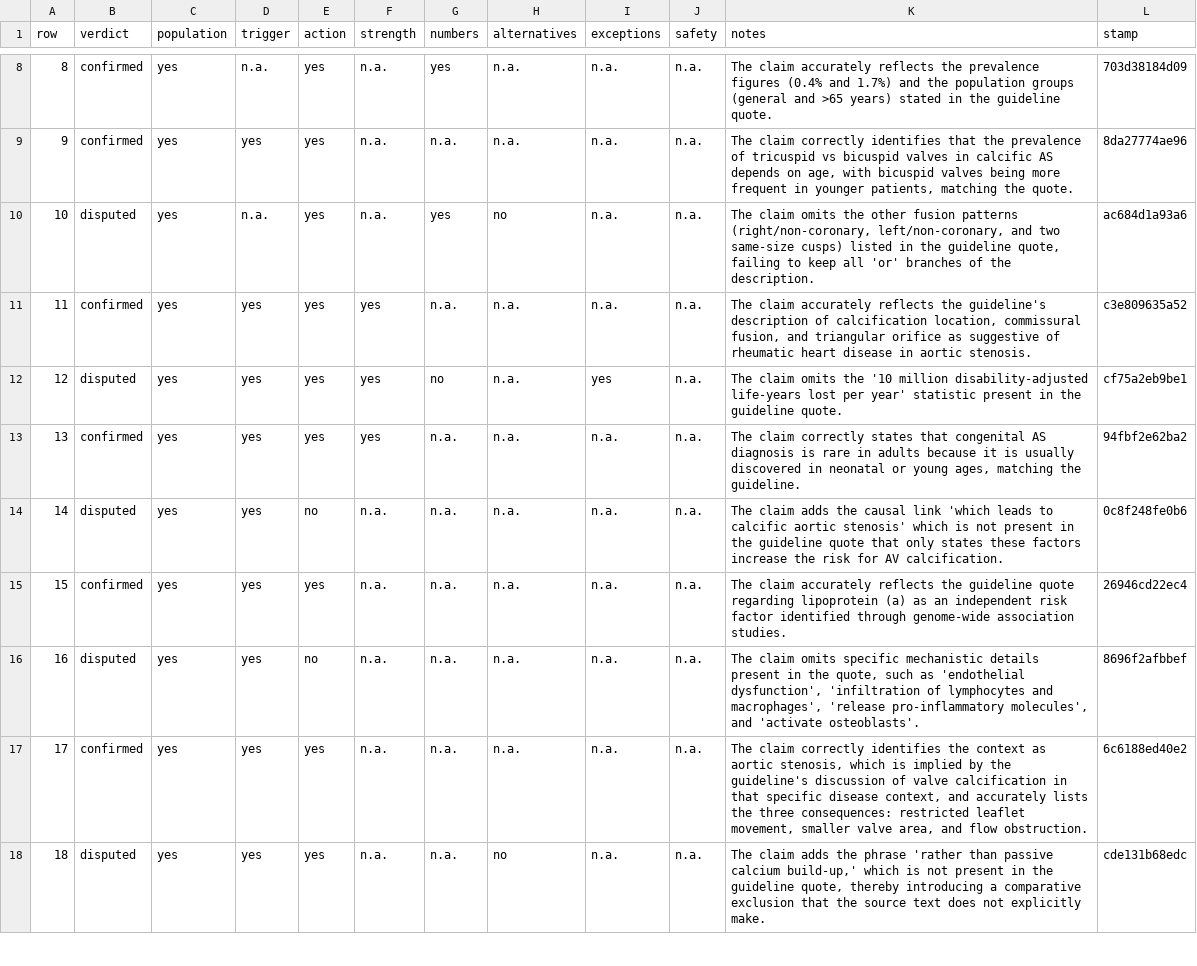
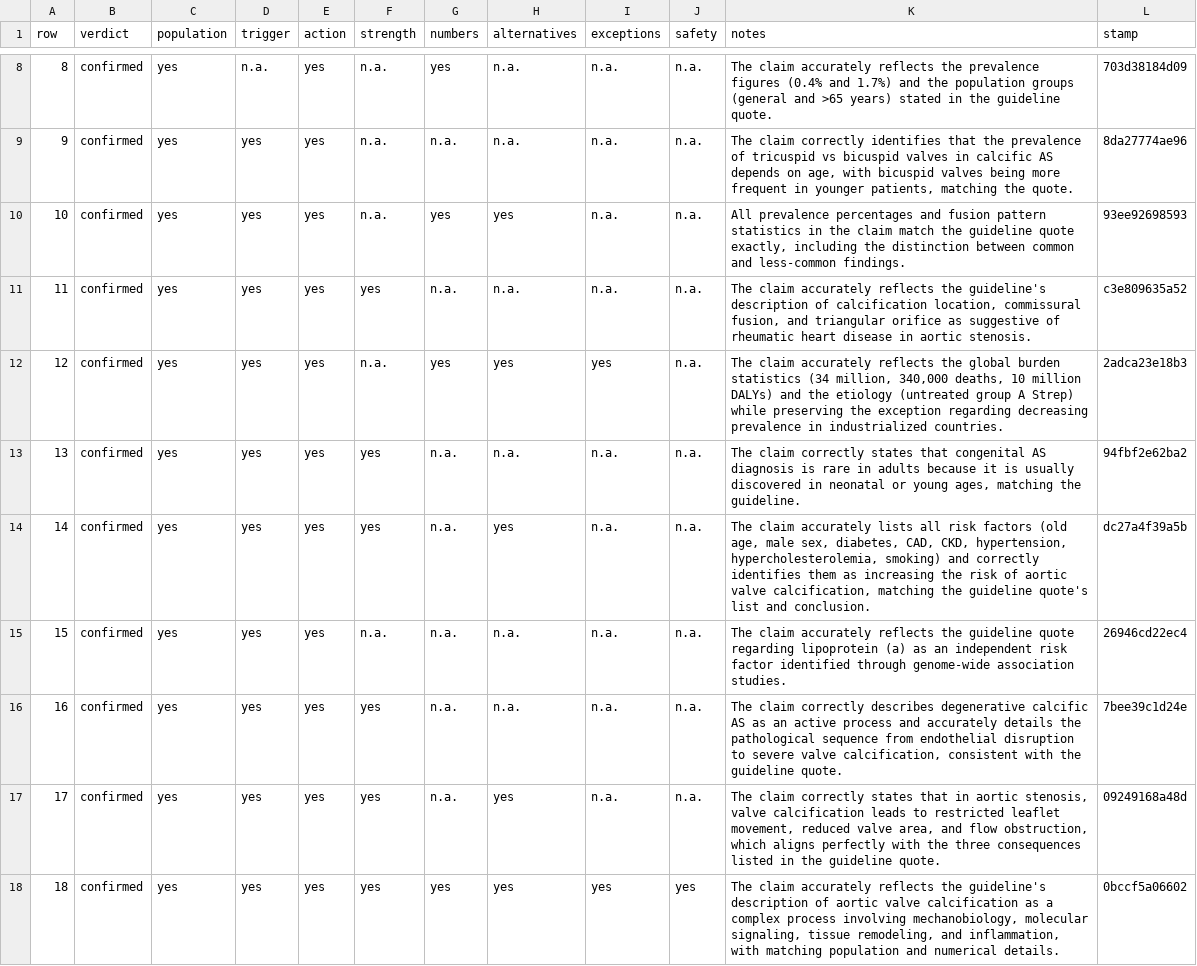
Before and after one commit to gremlindj11-ship-it/mess-app, a CSV file: content/open/aortic-stenosis/factcheck.qwen.csv, drawn as a sheet; only a part is shown, gaps mark what is left out; the diff covers the shown part only.

```diff
--- a/content/open/aortic-stenosis/factcheck.qwen.csv
+++ b/content/open/aortic-stenosis/factcheck.qwen.csv
@@ -9,10 +9,10 @@ row,verdict,population,trigger,action,strength,numbers,alternatives,exceptions,s
 9,"confirmed","yes","yes","yes","n.a.","n.a.","n.a.","n.a.","n.a.","The claim correctly identifies that the prevalence of tricuspid vs bicuspid valves in calcific AS depends on age, with bicuspid valves being more frequent in younger patients, matching the quote.","8da27774ae96"
-10,"disputed","yes","n.a.","yes","n.a.","yes","no","n.a.","n.a.","The claim omits the other fusion patterns (right/non-coronary, left/non-coronary, and two same-size cusps) listed in the guideline quote, failing to keep all 'or' branches of the description.","ac684d1a93a6"
+10,"confirmed","yes","yes","yes","n.a.","yes","yes","n.a.","n.a.","All prevalence percentages and fusion pattern statistics in the claim match the guideline quote exactly, including the distinction between common and less-common findings.","93ee92698593"
 11,"confirmed","yes","yes","yes","yes","n.a.","n.a.","n.a.","n.a.","The claim accurately reflects the guideline's description of calcification location, commissural fusion, and triangular orifice as suggestive of rheumatic heart disease in aortic stenosis.","c3e809635a52"
-12,"disputed","yes","yes","yes","yes","no","n.a.","yes","n.a.","The claim omits the '10 million disability-adjusted life-years lost per year' statistic present in the guideline quote.","cf75a2eb9be1"
+12,"confirmed","yes","yes","yes","n.a.","yes","yes","yes","n.a.","The claim accurately reflects the global burden statistics (34 million, 340,000 deaths, 10 million DALYs) and the etiology (untreated group A Strep) while preserving the exception regarding decreasing prevalence in industrialized countries.","2adca23e18b3"
 13,"confirmed","yes","yes","yes","yes","n.a.","n.a.","n.a.","n.a.","The claim correctly states that congenital AS diagnosis is rare in adults because it is usually discovered in neonatal or young ages, matching the guideline.","94fbf2e62ba2"
-14,"disputed","yes","yes","no","n.a.","n.a.","n.a.","n.a.","n.a.","The claim adds the causal link 'which leads to calcific aortic stenosis' which is not present in the guideline quote that only states these factors increase the risk for AV calcification.","0c8f248fe0b6"
+14,"confirmed","yes","yes","yes","yes","n.a.","yes","n.a.","n.a.","The claim accurately lists all risk factors (old age, male sex, diabetes, CAD, CKD, hypertension, hypercholesterolemia, smoking) and correctly identifies them as increasing the risk of aortic valve calcification, matching the guideline quote's list and conclusion.","dc27a4f39a5b"
 15,"confirmed","yes","yes","yes","n.a.","n.a.","n.a.","n.a.","n.a.","The claim accurately reflects the guideline quote regarding lipoprotein (a) as an independent risk factor identified through genome-wide association studies.","26946cd22ec4"
-16,"disputed","yes","yes","no","n.a.","n.a.","n.a.","n.a.","n.a.","The claim omits specific mechanistic details present in the quote, such as 'endothelial dysfunction', 'infiltration of lymphocytes and macrophages', 'release pro-inflammatory molecules', and 'activate osteoblasts'.","8696f2afbbef"
-17,"confirmed","yes","yes","yes","n.a.","n.a.","n.a.","n.a.","n.a.","The claim correctly identifies the context as aortic stenosis, which is implied by the guideline's discussion of valve calcification in that specific disease context, and accurately lists the three consequences: restricted leaflet movement, smaller valve area, and flow obstruction.","6c6188ed40e2"
-18,"disputed","yes","yes","yes","n.a.","n.a.","no","n.a.","n.a.","The claim adds the phrase 'rather than passive calcium build-up,' which is not present in the guideline quote, thereby introducing a comparative exclusion that the source text does not explicitly make.","cde131b68edc"
+16,"confirmed","yes","yes","yes","yes","n.a.","n.a.","n.a.","n.a.","The claim correctly describes degenerative calcific AS as an active process and accurately details the pathological sequence from endothelial disruption to severe valve calcification, consistent with the guideline quote.","7bee39c1d24e"
+17,"confirmed","yes","yes","yes","yes","n.a.","yes","n.a.","n.a.","The claim correctly states that in aortic stenosis, valve calcification leads to restricted leaflet movement, reduced valve area, and flow obstruction, which aligns perfectly with the three consequences listed in the guideline quote.","09249168a48d"
+18,"confirmed","yes","yes","yes","yes","yes","yes","yes","yes","The claim accurately reflects the guideline's description of aortic valve calcification as a complex process involving mechanobiology, molecular signaling, tissue remodeling, and inflammation, with matching population and numerical details.","0bccf5a06602"
```
Also changed, not shown: 88 edited cells elsewhere in this file, content/open/aortic-stenosis/consensus.csv.
